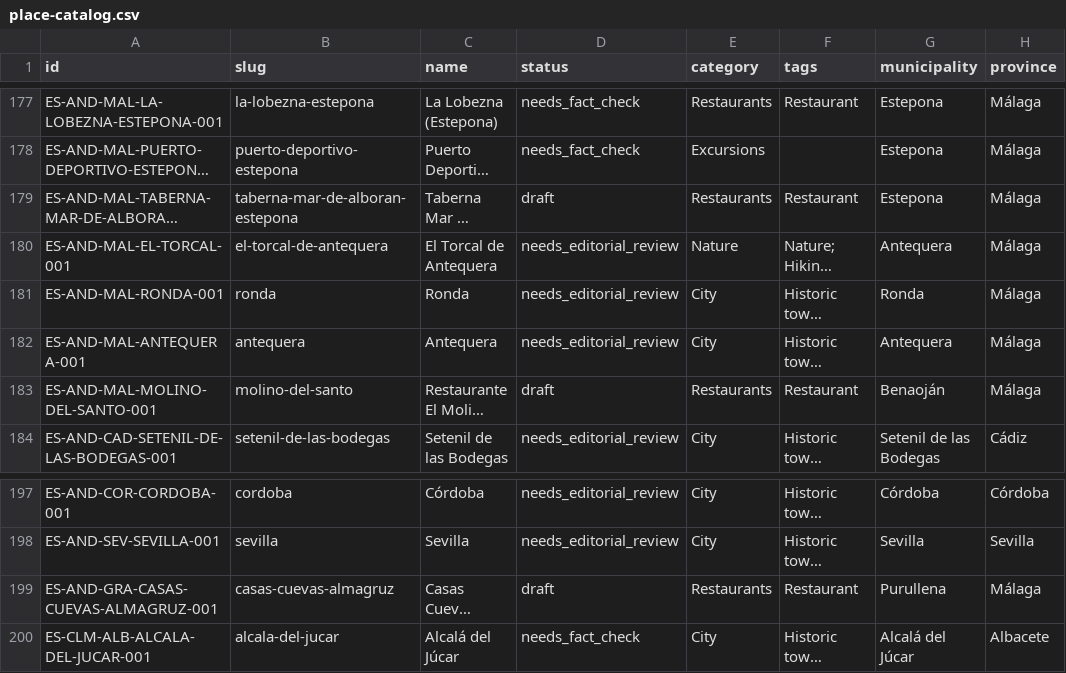
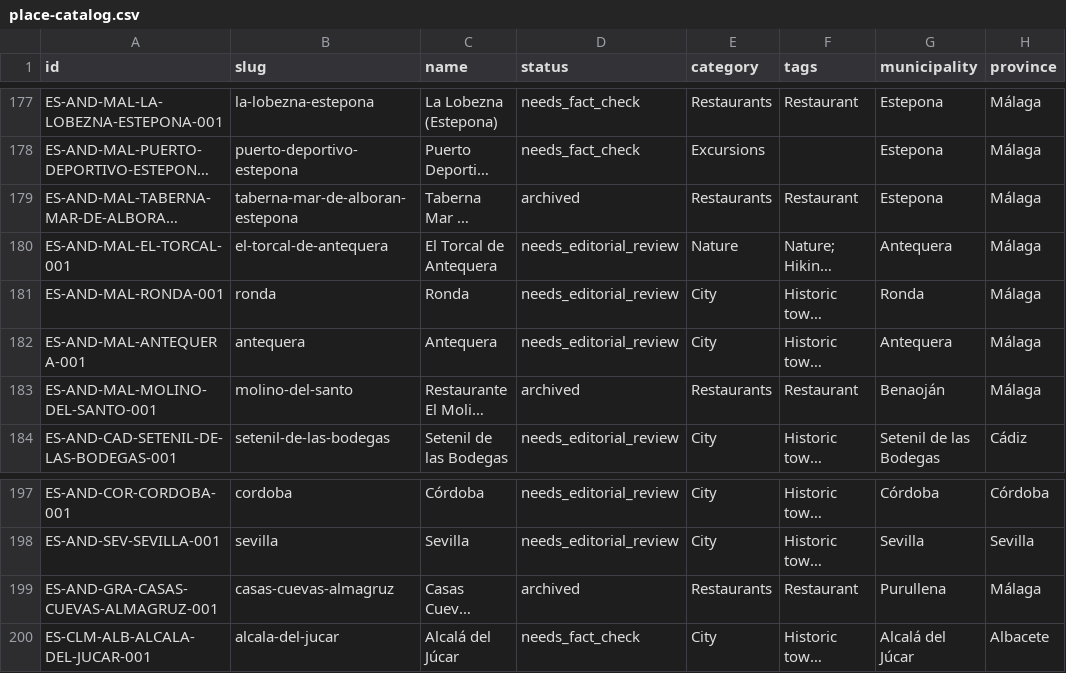
Before and after one commit to thomasericolesen/callemilano, a CSV file: data/place-catalog.csv, drawn as a sheet; only a part is shown, gaps mark what is left out; long unchanged cells end in …; the diff names each change by its address in the sheet, - before the commit and + after, or states it on an @@ line.

```diff
--- a/data/place-catalog.csv
+++ b/data/place-catalog.csv
-D179 (status): draft
+D179 (status): archived
-D183 (status): draft
+D183 (status): archived
-D199 (status): draft
+D199 (status): archived
```
Also changed, not shown: 16 other files.
